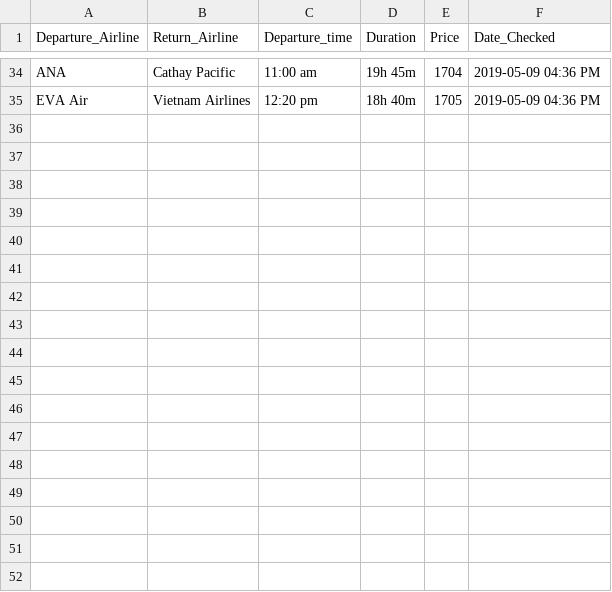
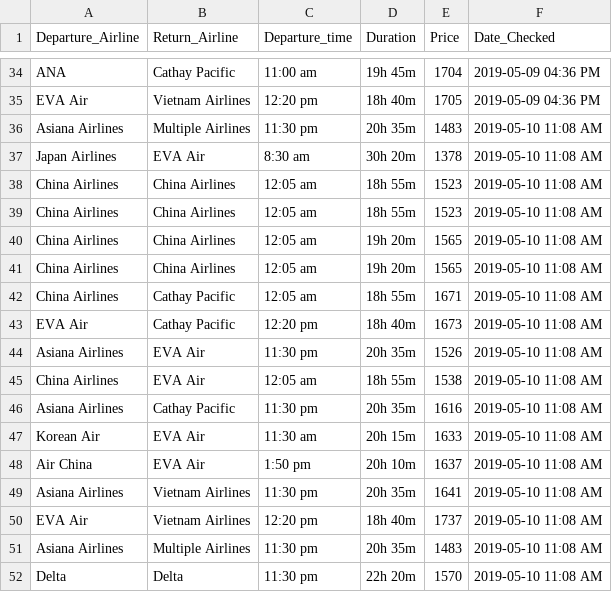
Before and after one commit to huytran408/ETL-Project, a CSV file: trips.csv, drawn as a sheet; only a part is shown, gaps mark what is left out.

```diff
--- a/trips.csv
+++ b/trips.csv
@@ -35 +35,18 @@ ANA,Cathay Pacific,11:00 am,19h 45m,1704,2019-05-09 04:36 PM
 EVA Air,Vietnam Airlines,12:20 pm,18h 40m,1705,2019-05-09 04:36 PM
+Asiana Airlines,Multiple Airlines,11:30 pm,20h 35m,1483,2019-05-10 11:08 AM
+Japan Airlines,EVA Air,8:30 am,30h 20m,1378,2019-05-10 11:08 AM
+China Airlines,China Airlines,12:05 am,18h 55m,1523,2019-05-10 11:08 AM
+China Airlines,China Airlines,12:05 am,18h 55m,1523,2019-05-10 11:08 AM
+China Airlines,China Airlines,12:05 am,19h 20m,1565,2019-05-10 11:08 AM
+China Airlines,China Airlines,12:05 am,19h 20m,1565,2019-05-10 11:08 AM
+China Airlines,Cathay Pacific,12:05 am,18h 55m,1671,2019-05-10 11:08 AM
+EVA Air,Cathay Pacific,12:20 pm,18h 40m,1673,2019-05-10 11:08 AM
+Asiana Airlines,EVA Air,11:30 pm,20h 35m,1526,2019-05-10 11:08 AM
+China Airlines,EVA Air,12:05 am,18h 55m,1538,2019-05-10 11:08 AM
+Asiana Airlines,Cathay Pacific,11:30 pm,20h 35m,1616,2019-05-10 11:08 AM
+Korean Air,EVA Air,11:30 am,20h 15m,1633,2019-05-10 11:08 AM
+Air China,EVA Air,1:50 pm,20h 10m,1637,2019-05-10 11:08 AM
+Asiana Airlines,Vietnam Airlines,11:30 pm,20h 35m,1641,2019-05-10 11:08 AM
+EVA Air,Vietnam Airlines,12:20 pm,18h 40m,1737,2019-05-10 11:08 AM
+Asiana Airlines,Multiple Airlines,11:30 pm,20h 35m,1483,2019-05-10 11:08 AM
+Delta,Delta,11:30 pm,22h 20m,1570,2019-05-10 11:08 AM
```
Also changed, not shown: 1 other file.
